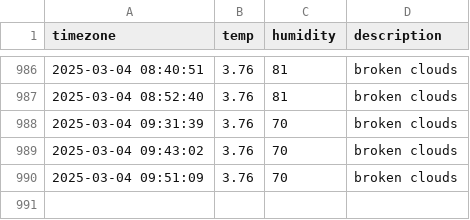
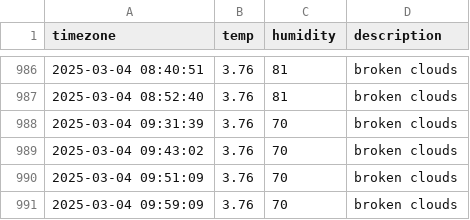
Before and after one commit to sondawon1216/seoul_weather, a CSV file: seoul_weather.csv, drawn as a sheet; only a part is shown, gaps mark what is left out; the diff names each change by its address in the sheet, - before the commit and + after, or states it on an @@ line.

```diff
--- a/seoul_weather.csv
+++ b/seoul_weather.csv
+row 991: 2025-03-04 09:59:09 | 3.76 | 70 | broken clouds
```
